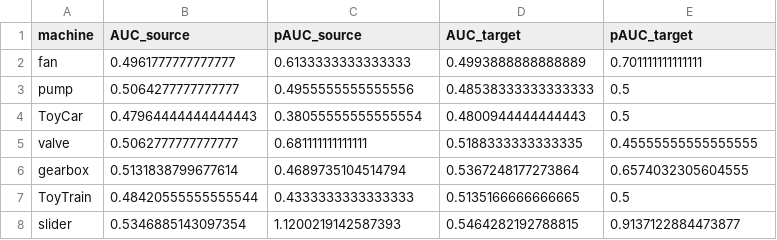
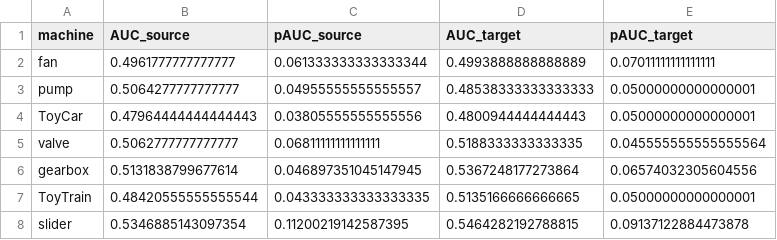
Before and after one commit to GillesVanDeVyver/Anomaly_soud_event_detection, a CSV file: src/results/oneClassSVM/AUC_scores_oneClassSVM.csv, drawn as a sheet.

```diff
--- a/src/results/oneClassSVM/AUC_scores_oneClassSVM.csv
+++ b/src/results/oneClassSVM/AUC_scores_oneClassSVM.csv
@@ -1,8 +1,8 @@
 machine,AUC_source,pAUC_source,AUC_target,pAUC_target
-fan,0.4961777777777777,0.6133333333333333,0.4993888888888889,0.701111111111111
-pump,0.5064277777777777,0.4955555555555556,0.48538333333333333,0.5
-ToyCar,0.47964444444444443,0.38055555555555554,0.4800944444444443,0.5
-valve,0.5062777777777777,0.681111111111111,0.5188333333333335,0.45555555555555555
-gearbox,0.5131838799677614,0.4689735104514794,0.5367248177273864,0.6574032305604555
-ToyTrain,0.48420555555555544,0.4333333333333333,0.5135166666666665,0.5
-slider,0.5346885143097354,1.1200219142587393,0.5464282192788815,0.9137122884473877
+fan,0.4961777777777777,0.061333333333333344,0.4993888888888889,0.07011111111111111
+pump,0.5064277777777777,0.04955555555555557,0.48538333333333333,0.05000000000000001
+ToyCar,0.47964444444444443,0.03805555555555556,0.4800944444444443,0.05000000000000001
+valve,0.5062777777777777,0.06811111111111111,0.5188333333333335,0.045555555555555564
+gearbox,0.5131838799677614,0.046897351045147945,0.5367248177273864,0.06574032305604556
+ToyTrain,0.48420555555555544,0.043333333333333335,0.5135166666666665,0.05000000000000001
+slider,0.5346885143097354,0.11200219142587395,0.5464282192788815,0.09137122884473878
```
Also changed, not shown: 19 other files.
